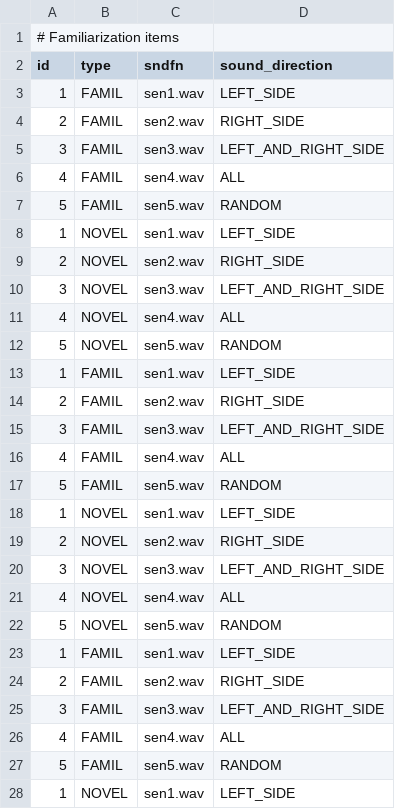
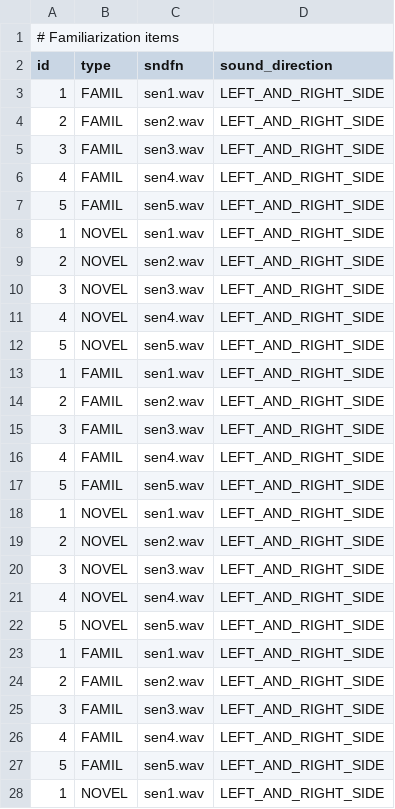
Before and after one commit to UiL-OTS-labs/ZEP2-headturn-preference-BOILERPLATE, a CSV file: stimuli/familiarization_items.csv, drawn as a sheet; only a part is shown; the diff covers the shown part only.

Commit message:
Add effective side options for trial definitions

```diff
--- a/stimuli/familiarization_items.csv
+++ b/stimuli/familiarization_items.csv
@@ -2,27 +2,27 @@
 id;type;sndfn;sound_direction
-1;FAMIL;sen1.wav;LEFT_SIDE
-2;FAMIL;sen2.wav;RIGHT_SIDE
+1;FAMIL;sen1.wav;LEFT_AND_RIGHT_SIDE
+2;FAMIL;sen2.wav;LEFT_AND_RIGHT_SIDE
 3;FAMIL;sen3.wav;LEFT_AND_RIGHT_SIDE
-4;FAMIL;sen4.wav;ALL
-5;FAMIL;sen5.wav;RANDOM
-1;NOVEL;sen1.wav;LEFT_SIDE
-2;NOVEL;sen2.wav;RIGHT_SIDE
+4;FAMIL;sen4.wav;LEFT_AND_RIGHT_SIDE
+5;FAMIL;sen5.wav;LEFT_AND_RIGHT_SIDE
+1;NOVEL;sen1.wav;LEFT_AND_RIGHT_SIDE
+2;NOVEL;sen2.wav;LEFT_AND_RIGHT_SIDE
 3;NOVEL;sen3.wav;LEFT_AND_RIGHT_SIDE
-4;NOVEL;sen4.wav;ALL
-5;NOVEL;sen5.wav;RANDOM
-1;FAMIL;sen1.wav;LEFT_SIDE
-2;FAMIL;sen2.wav;RIGHT_SIDE
+4;NOVEL;sen4.wav;LEFT_AND_RIGHT_SIDE
+5;NOVEL;sen5.wav;LEFT_AND_RIGHT_SIDE
+1;FAMIL;sen1.wav;LEFT_AND_RIGHT_SIDE
+2;FAMIL;sen2.wav;LEFT_AND_RIGHT_SIDE
 3;FAMIL;sen3.wav;LEFT_AND_RIGHT_SIDE
-4;FAMIL;sen4.wav;ALL
-5;FAMIL;sen5.wav;RANDOM
-1;NOVEL;sen1.wav;LEFT_SIDE
-2;NOVEL;sen2.wav;RIGHT_SIDE
+4;FAMIL;sen4.wav;LEFT_AND_RIGHT_SIDE
+5;FAMIL;sen5.wav;LEFT_AND_RIGHT_SIDE
+1;NOVEL;sen1.wav;LEFT_AND_RIGHT_SIDE
+2;NOVEL;sen2.wav;LEFT_AND_RIGHT_SIDE
 3;NOVEL;sen3.wav;LEFT_AND_RIGHT_SIDE
-4;NOVEL;sen4.wav;ALL
-5;NOVEL;sen5.wav;RANDOM
-1;FAMIL;sen1.wav;LEFT_SIDE
-2;FAMIL;sen2.wav;RIGHT_SIDE
+4;NOVEL;sen4.wav;LEFT_AND_RIGHT_SIDE
+5;NOVEL;sen5.wav;LEFT_AND_RIGHT_SIDE
+1;FAMIL;sen1.wav;LEFT_AND_RIGHT_SIDE
+2;FAMIL;sen2.wav;LEFT_AND_RIGHT_SIDE
 3;FAMIL;sen3.wav;LEFT_AND_RIGHT_SIDE
-4;FAMIL;sen4.wav;ALL
-5;FAMIL;sen5.wav;RANDOM
-1;NOVEL;sen1.wav;LEFT_SIDE
+4;FAMIL;sen4.wav;LEFT_AND_RIGHT_SIDE
+5;FAMIL;sen5.wav;LEFT_AND_RIGHT_SIDE
+1;NOVEL;sen1.wav;LEFT_AND_RIGHT_SIDE
```
Also changed, not shown: 3 edited cells elsewhere in this file, stimuli/test_items.csv, 3 other files.
